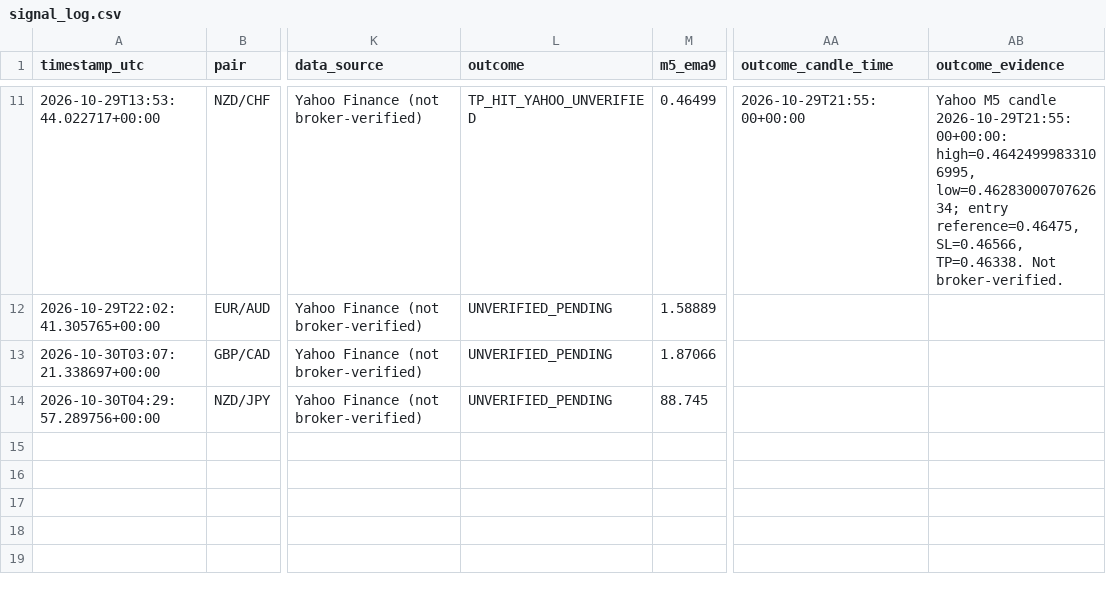
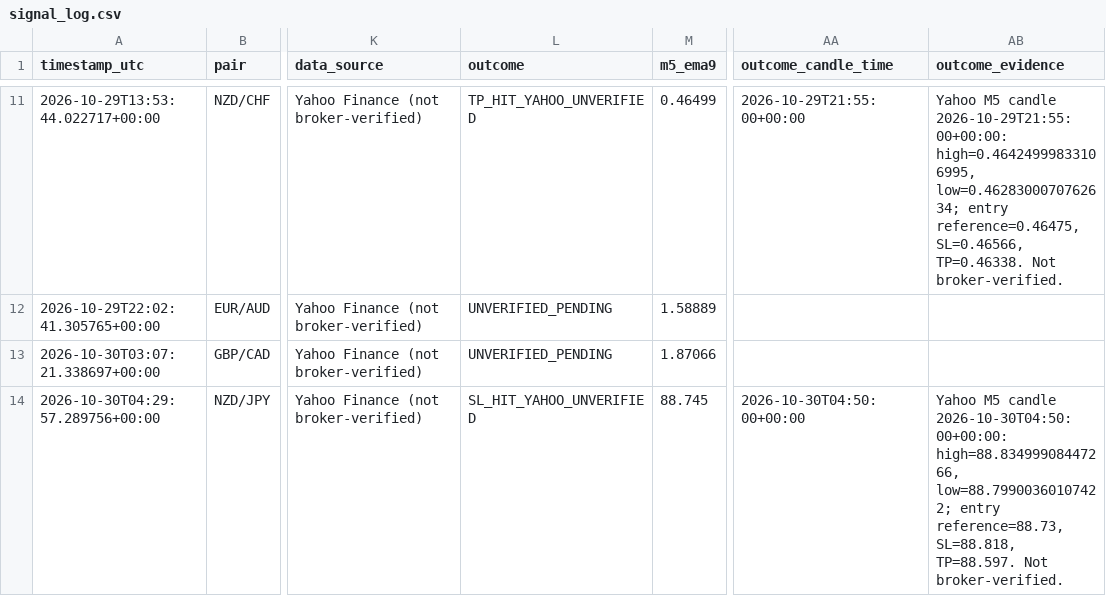
Before and after one commit to 81dwallington-source/Forex-alert-bot, a CSV file: signal_log.csv, drawn as a sheet; only a part is shown, gaps mark what is left out; the diff names each change by its address in the sheet, - before the commit and + after, or states it on an @@ line.

```diff
--- a/signal_log.csv
+++ b/signal_log.csv
-L14 (outcome): UNVERIFIED_PENDING
+L14 (outcome): SL_HIT_YAHOO_UNVERIFIED
-AA14 (outcome_candle_time): (empty)
+AA14 (outcome_candle_time): 2026-10-30T04:50:00+00:00
-AB14 (outcome_evidence): (empty)
+AB14 (outcome_evidence): Yahoo M5 candle 2026-10-30T04:50:00+00:00: high=88.83499908447266, low=88.79900360107422; entry reference=88.73, SL=88.818, TP=88.597. Not broker-verified.
```
